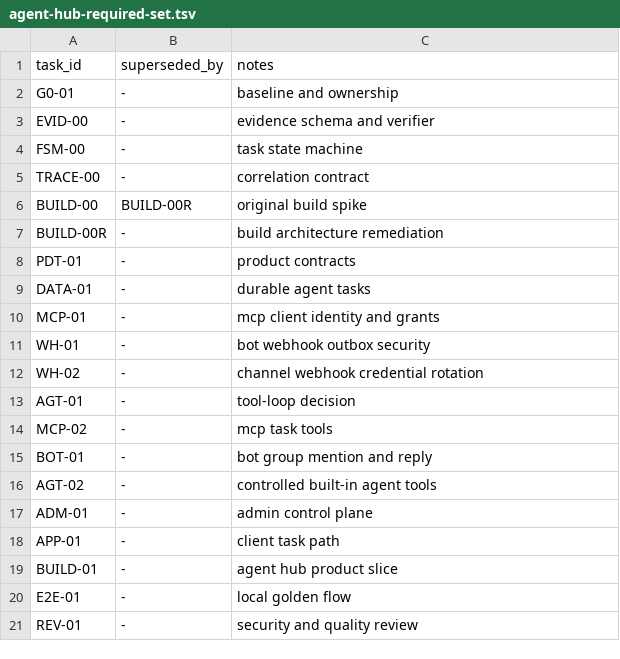
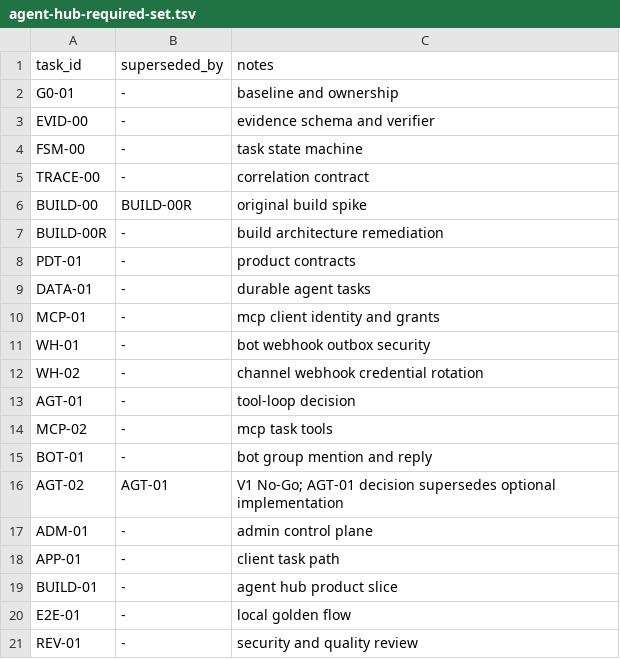
Before and after one commit to imboy-pub/imboy, a TSV file: docs/testing/agent-hub-required-set.tsv, drawn as a sheet.

Commit message:
fix(agent-hub): fail closed agent tool boundary

```diff
--- a/docs/testing/agent-hub-required-set.tsv
+++ b/docs/testing/agent-hub-required-set.tsv
@@ -15,3 +15,3 @@ MCP-02	-	mcp task tools
 BOT-01	-	bot group mention and reply
-AGT-02	-	controlled built-in agent tools
+AGT-02	AGT-01	V1 No-Go; AGT-01 decision supersedes optional implementation
 ADM-01	-	admin control plane
```
Also changed, not shown: 7 other files.
